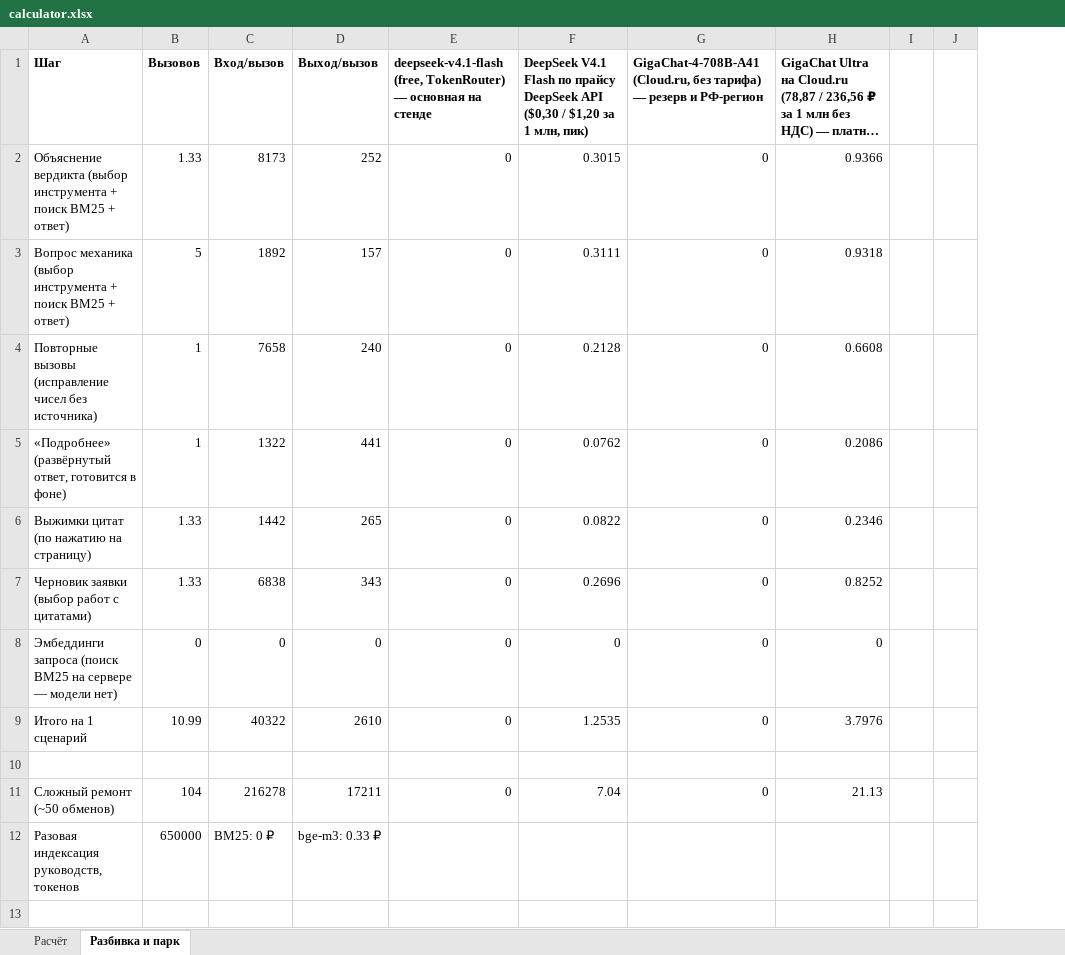
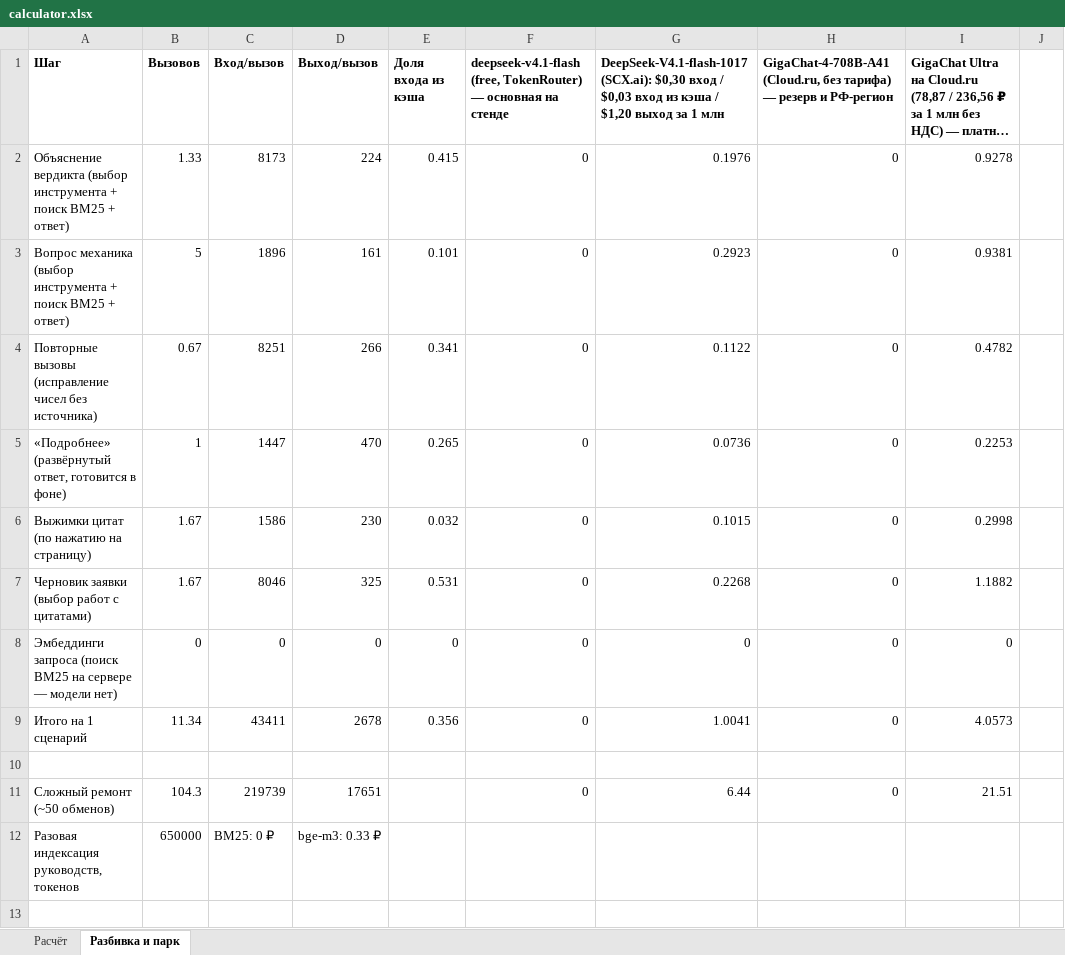
Before and after one commit to danielk-eng/digital-mechanic, an Excel workbook: src/digital_mechanic/web/static/calculator.xlsx, sheet Разбивка и парк, drawn as a sheet; only a part is shown; long unchanged cells end in …; values as stored, in another font and other column widths than the file's, no borders; removed rows and columns are numbered as before the commit, all else as after; the diff covers the shown part only; the diff names each change by its address in the sheet, - before the commit and + after, or states it on an @@ line.

Commit message:
Calculator xlsx: DeepSeek-V4.1-flash-1017 (SCX.ai), input price per row blended by measured cache share (template columns/formulas intact, LibreOffice recalc 1.0041 ₽/request), comment with SCX price link + cache share + free stand = 0 ₽; cache share column in «Разбивка и парк»

```diff
--- a/src/digital_mechanic/web/static/calculator.xlsx (sheet Разбивка и парк)
+++ b/src/digital_mechanic/web/static/calculator.xlsx (sheet Разбивка и парк)
+column E (Доля входа из кэша), rows 2-9: 0.415 | 0.101 | 0.341 | 0.265 | 0.032 | 0.531 | 0 | 0.356
-column F, rows 1-11: DeepSeek V4.1 Flash по прайсу DeepSeek API ($0,30 / $1,20 за 1 млн, пик) | 0.3015 | 0.3111 | 0.2128 | 0.0762 | 0.0822 | 0.2696 | 0 | 1.2535 |  | 7.04
+column G, rows 1-11: DeepSeek-V4.1-flash-1017 (SCX.ai): $0,30 вход / $0,03 вход из кэша / $1,20 выход за 1 млн | 0.1976 | 0.2923 | 0.1122 | 0.0736 | 0.1015 | 0.2268 | 0 | 1.0041 |  | 6.44
-column I, empty
-D2 (Выход/вызов): 252
+D2 (Выход/вызов): 224
-I2: 0.9366
+I2: 0.9278
-C3 (Вход/вызов): 1892
+C3 (Вход/вызов): 1896
-D3 (Выход/вызов): 157
+D3 (Выход/вызов): 161
-I3: 0.9318
+I3: 0.9381
-B4 (Вызовов): 1
+B4 (Вызовов): 0.67
-C4 (Вход/вызов): 7658
+C4 (Вход/вызов): 8251
-D4 (Выход/вызов): 240
+D4 (Выход/вызов): 266
-I4: 0.6608
+I4: 0.4782
-C5 (Вход/вызов): 1322
+C5 (Вход/вызов): 1447
-D5 (Выход/вызов): 441
+D5 (Выход/вызов): 470
-I5: 0.2086
+I5: 0.2253
-B6:B7 (Вызовов): 1.33
+B6:B7 (Вызовов): 1.67
-C6 (Вход/вызов): 1442
+C6 (Вход/вызов): 1586
-D6 (Выход/вызов): 265
+D6 (Выход/вызов): 230
-I6: 0.2346
+I6: 0.2998
-C7 (Вход/вызов): 6838
+C7 (Вход/вызов): 8046
-D7 (Выход/вызов): 343
+D7 (Выход/вызов): 325
-I7: 0.8252
+I7: 1.1882
-B9 (Вызовов): 10.99
+B9 (Вызовов): 11.34
-C9 (Вход/вызов): 40322
+C9 (Вход/вызов): 43411
-D9 (Выход/вызов): 2610
+D9 (Выход/вызов): 2678
-I9: 3.7976
+I9: 4.0573
-B11 (Вызовов): 104
+B11 (Вызовов): 104.3
-C11 (Вход/вызов): 216278
+C11 (Вход/вызов): 219739
-D11 (Выход/вызов): 17211
+D11 (Выход/вызов): 17651
-I11: 21.13
+I11: 21.51
```
Also changed, not shown: 25 edited cells elsewhere in this sheet, sheet Расчёт, 1 other file.
